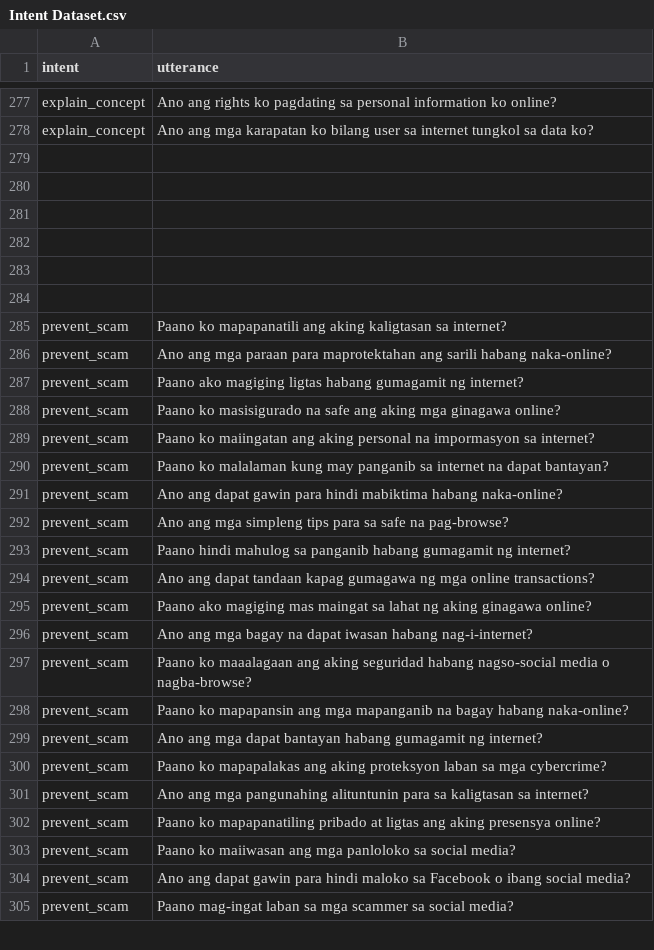
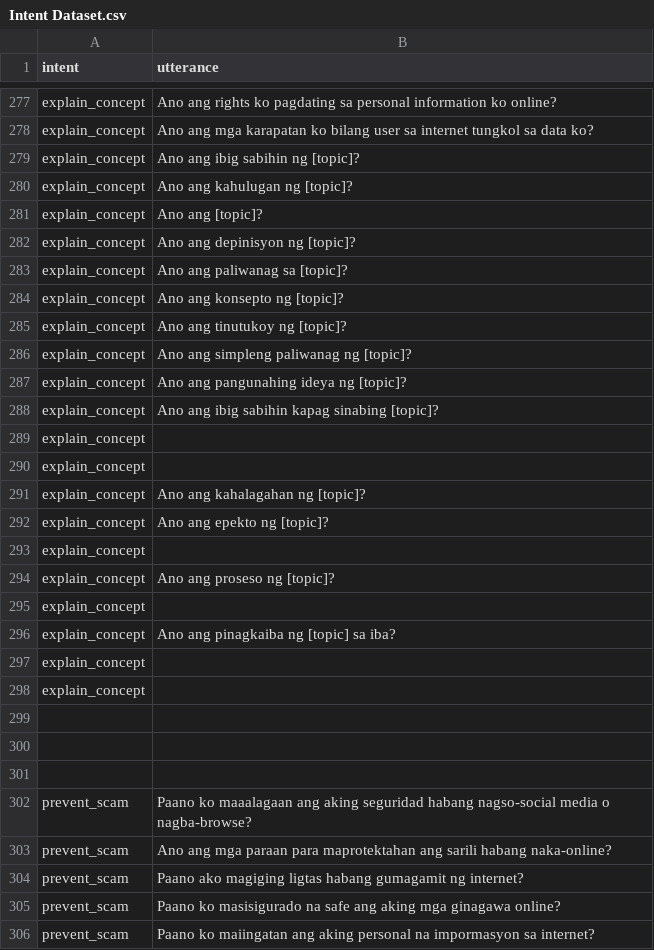
Before and after one commit to chatlola/ChatLola-Backend, a CSV file: model/Intent Dataset.csv, drawn as a sheet; only a part is shown, gaps mark what is left out; the shorter side is filled out with more unchanged rows; addresses are those after the commit; the diff covers the shown part only; the diff names each change by its address in the sheet, - before the commit and + after, or states it on an @@ line.

```diff
--- a/model/Intent Dataset.csv
+++ b/model/Intent Dataset.csv
-row 279: (empty)
+row 279: explain_concept | Ano ang ibig sabihin ng [topic]?
-row 280: (empty)
+row 280: explain_concept | Ano ang kahulugan ng [topic]?
-row 281: (empty)
+row 281: explain_concept | Ano ang [topic]?
-row 282: (empty)
+row 282: explain_concept | Ano ang depinisyon ng [topic]?
-row 283: (empty)
+row 283: explain_concept | Ano ang paliwanag sa [topic]?
-row 284: (empty)
+row 284: explain_concept | Ano ang konsepto ng [topic]?
+row 285: explain_concept | Ano ang tinutukoy ng [topic]?
+row 286: explain_concept | Ano ang simpleng paliwanag ng [topic]?
+row 287: explain_concept | Ano ang pangunahing ideya ng [topic]?
+row 288: explain_concept | Ano ang ibig sabihin kapag sinabing [topic]?
+row 289: explain_concept
+row 290: explain_concept
+row 291: explain_concept | Ano ang kahalagahan ng [topic]?
+row 292: explain_concept | Ano ang epekto ng [topic]?
+row 293: explain_concept
+row 294: explain_concept | Ano ang proseso ng [topic]?
+row 295: explain_concept
+row 296: explain_concept | Ano ang pinagkaiba ng [topic] sa iba?
+row 297: explain_concept
+row 298: explain_concept
+row 299: (empty)
+row 300: (empty)
+row 301: (empty)
-B302 (utterance): Paano ko mapapanatili ang aking kaligtasan sa internet?
+B302 (utterance): Paano ko maaalagaan ang aking seguridad habang nagso-social media o nagba-browse?
```
Also changed, not shown: 17 added rows and 22 edited cells elsewhere in this file, 3 other files.
